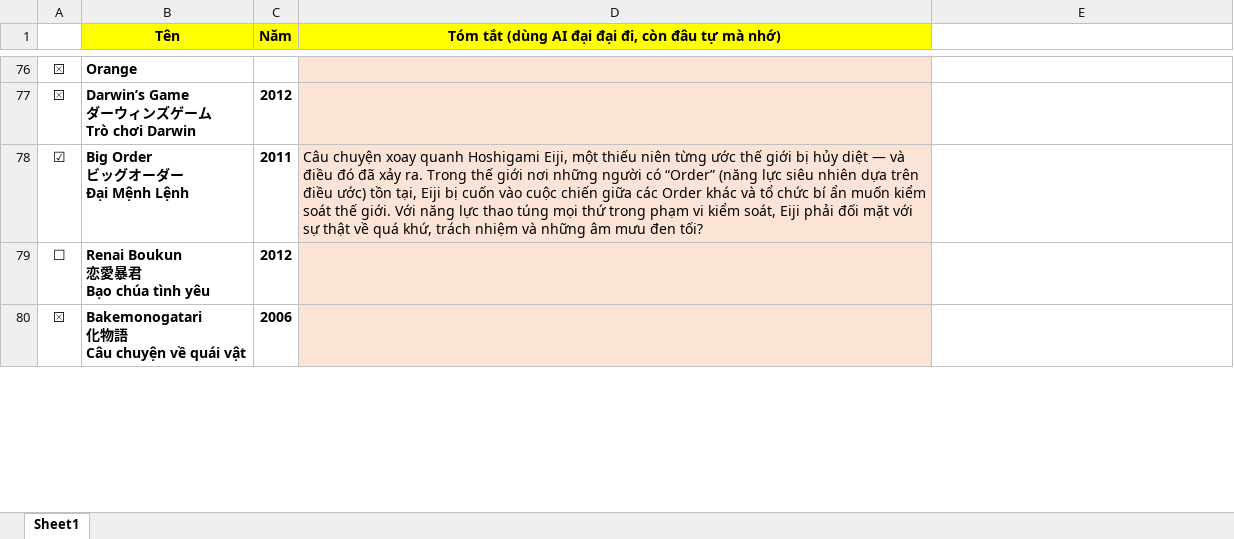
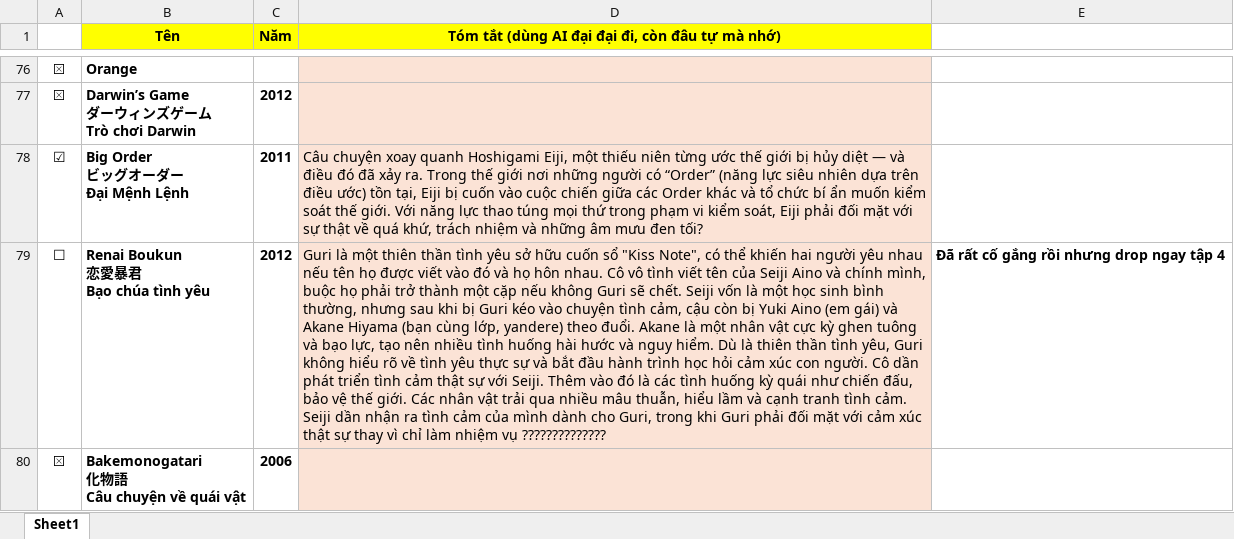
Before and after one commit to VanHoang110802/linh_tinh, an Excel workbook: fullanime.xlsx, sheet Sheet1, drawn as a sheet; only a part is shown, gaps mark what is left out; values as stored, in another font and other column widths than the file's, no borders; charts and pictures and conditional formats not drawn; the diff covers the shown part only; the diff names each change by its address in the sheet, - before the commit and + after, or states it on an @@ line.

Commit message:
Add files via upload

```diff
--- a/fullanime.xlsx (sheet Sheet1)
+++ b/fullanime.xlsx (sheet Sheet1)
-D79: (empty)
+D79: Guri là một thiên thần tình yêu sở hữu cuốn sổ "Kiss Note", có thể khiến hai người yêu nhau nếu tên họ được viết vào đó và họ hôn nhau. Cô vô tình viết tên của Seiji Aino và chính mình, buộc họ phải trở thành một cặp nếu không Guri sẽ chết. Seiji vốn là một học sinh bình thường, nhưng sau khi bị Guri kéo vào chuyện tình cảm, cậu còn bị Yuki Aino (em gái) và Akane Hiyama (bạn cùng lớp, yandere) theo đuổi. Akane là một nhân vật cực kỳ ghen tuông và bạo lực, tạo nên nhiều tình huống hài hước và nguy hiểm. Dù là thiên thần tình yêu, Guri không hiểu rõ về tình yêu thực sự và bắt đầu hành trình học hỏi cảm xúc con người. Cô dần phát triển tình cảm thật sự với Seiji. Thêm vào đó là các tình huống kỳ quái như chiến đấu, bảo vệ thế giới. Các nhân vật trải qua nhiều mâu thuẫn, hiểu lầm và cạnh tranh tình cảm. Seiji dần nhận ra tình cảm của mình dành cho Guri, trong khi Guri phải đối mặt với cảm xúc thật sự thay vì chỉ làm nhiệm vụ ??????????????
-E79: (empty)
+E79: Đã rất cố gắng rồi nhưng drop ngay tập 4
```
Also changed, not shown: 4 edited cells elsewhere in this sheet, charts or pictures.
